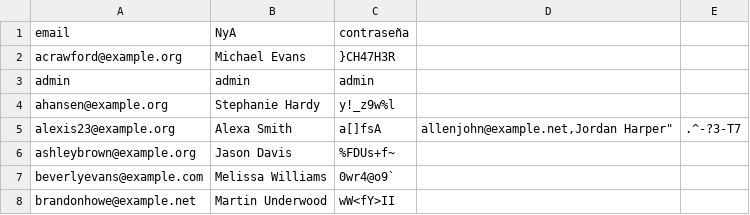
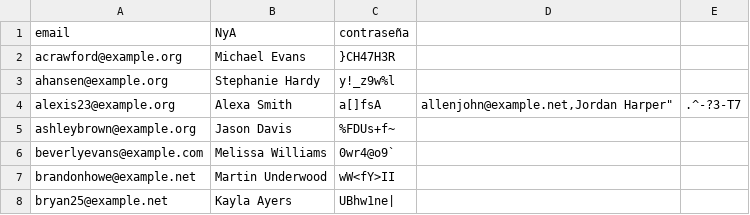
Before and after one commit to riverobruno/WebBienal, a CSV file: Populado de la Base de Datos/Contraseñas/visitantes.csv, drawn as a sheet; only a part is shown; the shorter side is filled out with more unchanged rows.

Commit message:
terminado cambio de contraseña

```diff
--- a/Populado de la Base de Datos/Contraseñas/visitantes.csv
+++ b/Populado de la Base de Datos/Contraseñas/visitantes.csv
@@ -2,3 +2,2 @@ email,NyA,contraseña
 acrawford@example.org,"Michael Evans",}CH47H3R
-admin,admin,admin
 ahansen@example.org,"Stephanie Hardy",y!_z9w%l
```
Also changed, not shown: 4 other files.
